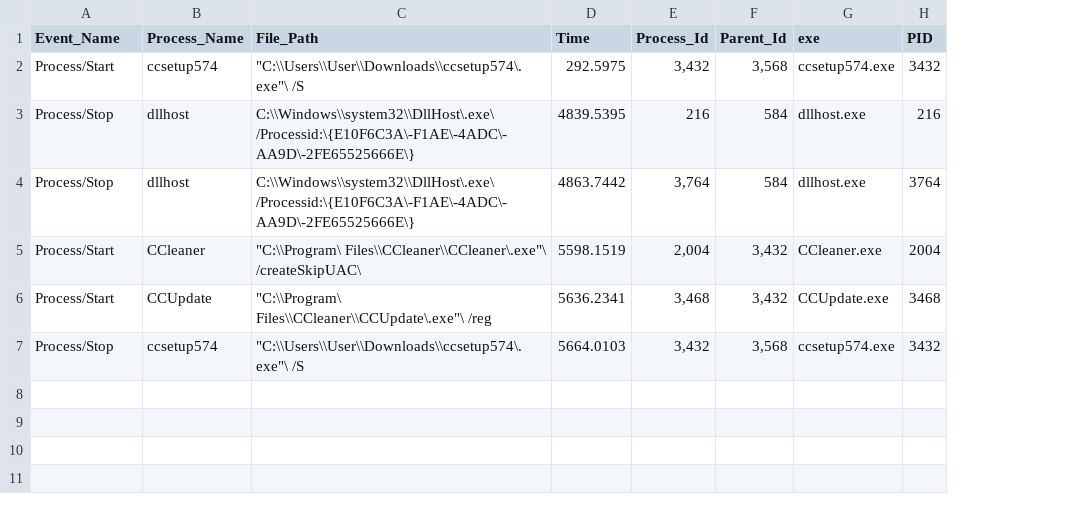
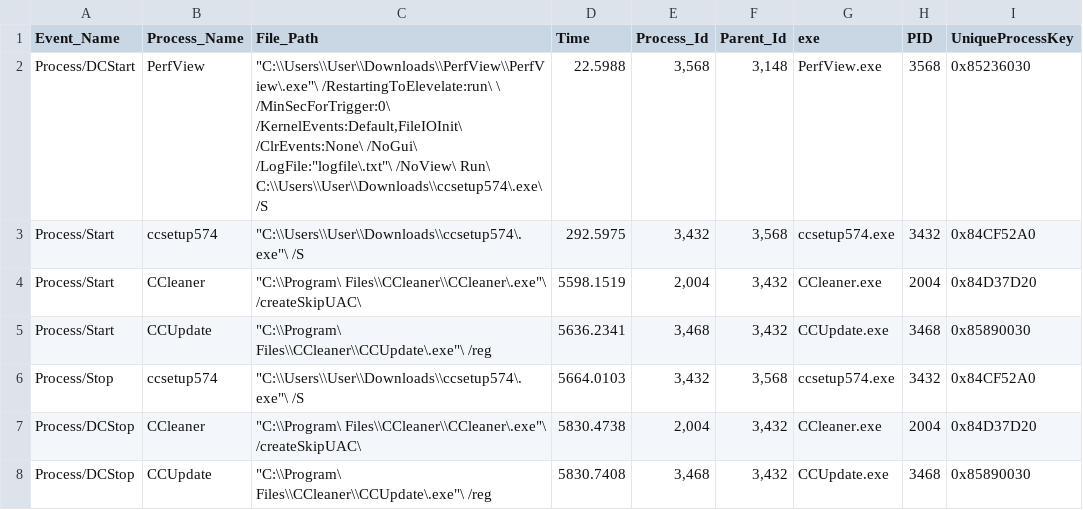
Before and after one commit to StarFir3/PB_WorkPlace, a CSV file: sigl/csv_files/Process.csv, drawn as a sheet; removed rows and columns are numbered as before the commit, all else as after; the diff names each change by its address in the sheet, - before the commit and + after, or states it on an @@ line.

Commit message:
SIGLv6 - Process Corrected

```diff
--- a/sigl/csv_files/Process.csv
+++ b/sigl/csv_files/Process.csv
+column I (UniqueProcessKey), rows 3-6: 0x84CF52A0 | 0x84D37D20 | 0x85890030 | 0x84CF52A0
+row 2: Process/DCStart | PerfView | "C:\\Users\\User\\Downloads\\PerfView\\PerfView\.exe"\ /RestartingToElevelate:run\ \ /MinSecForTrigger:0\ /KernelEvents:Default,FileIOInit\ /ClrEvents:None\ /NoGui\ /LogFile:"logfile\.txt"\ /NoView\ Run\ C:\\Users\\User\\Downloads\\ccsetup574\.exe\ /S | 22.5988 | 3,568 | 3,148 | PerfView.exe | 3568 | 0x85236030
-row 3: Process/Stop | dllhost | C:\\Windows\\system32\\DllHost\.exe\ /Processid:\{E10F6C3A\-F1AE\-4ADC\-AA9D\-2FE65525666E\} | 4839.5395 | 216 | 584 | dllhost.exe | 216
-row 4: Process/Stop | dllhost | C:\\Windows\\system32\\DllHost\.exe\ /Processid:\{E10F6C3A\-F1AE\-4ADC\-AA9D\-2FE65525666E\} | 4863.7442 | 3,764 | 584 | dllhost.exe | 3764
+row 7: Process/DCStop | CCleaner | "C:\\Program\ Files\\CCleaner\\CCleaner\.exe"\ /createSkipUAC\ | 5830.4738 | 2,004 | 3,432 | CCleaner.exe | 2004 | 0x84D37D20
+row 8: Process/DCStop | CCUpdate | "C:\\Program\ Files\\CCleaner\\CCUpdate\.exe"\ /reg | 5830.7408 | 3,468 | 3,432 | CCUpdate.exe | 3468 | 0x85890030
```
Also changed, not shown: 5 other files.
